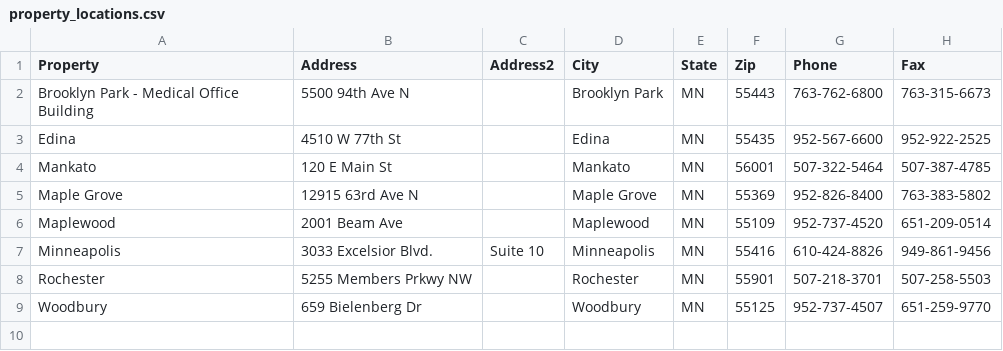
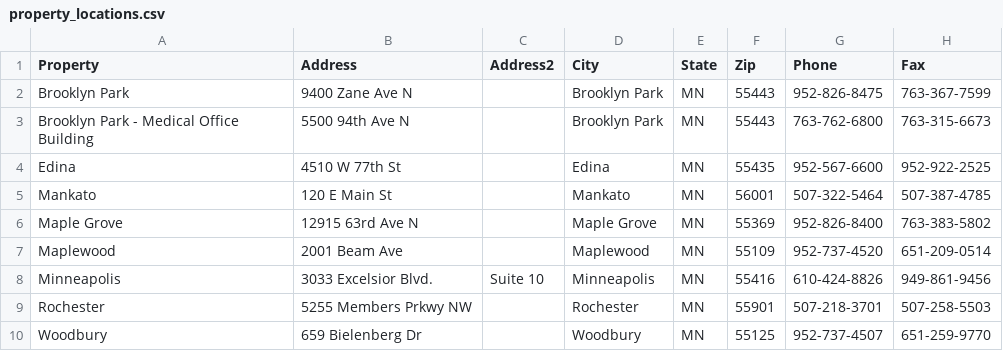
Before and after one commit to TemplateSourceData/PrairieCare, a CSV file: property_locations.csv, drawn as a sheet; the diff names each change by its address in the sheet, - before the commit and + after, or states it on an @@ line.

Commit message:
Add new property locations and update existing entries
Updated property locations with new entries and corrected formatting.

```diff
--- a/property_locations.csv
+++ b/property_locations.csv
+row 2: Brooklyn Park | 9400 Zane Ave N |  | Brooklyn Park | MN | 55443 | 952-826-8475 | 763-367-7599
```
